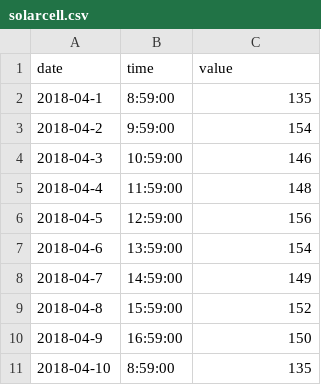
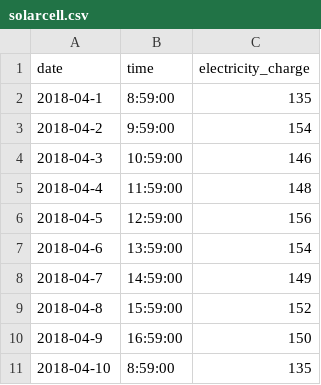
Before and after one commit to mintpassorn/solarfarm, a CSV file: solarcell.csv, drawn as a sheet; the diff names each change by its address in the sheet, - before the commit and + after, or states it on an @@ line.

Commit message:
Update solarcell.csv

```diff
--- a/solarcell.csv
+++ b/solarcell.csv
-C1: value
+C1: electricity_charge
```
